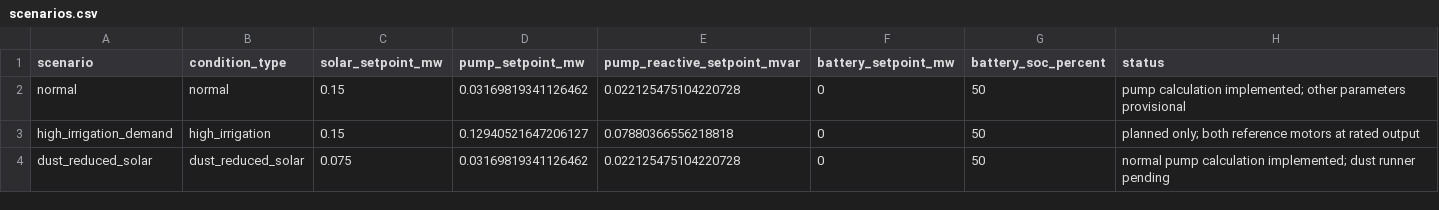
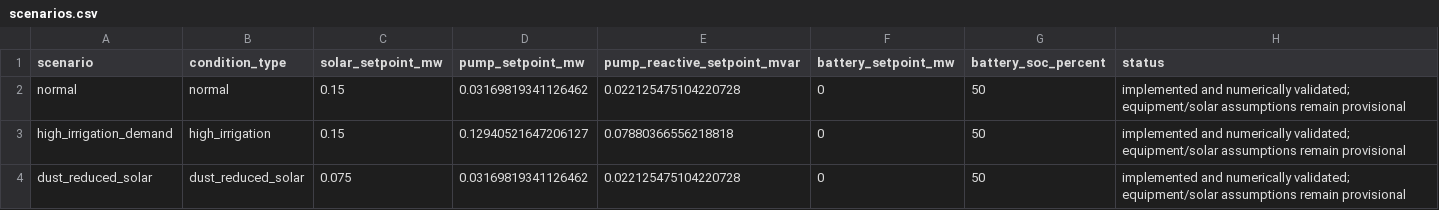
Before and after one commit to power-puff-grids/PowerGridSimulation, a CSV file: data/metadata/scenarios.csv, drawn as a sheet.

```diff
--- a/data/metadata/scenarios.csv
+++ b/data/metadata/scenarios.csv
@@ -1,4 +1,4 @@
 scenario,condition_type,solar_setpoint_mw,pump_setpoint_mw,pump_reactive_setpoint_mvar,battery_setpoint_mw,battery_soc_percent,status
-normal,normal,0.15,0.03169819341126462,0.022125475104220728,0,50,pump calculation implemented; other parameters provisional
-high_irrigation_demand,high_irrigation,0.15,0.12940521647206127,0.07880366556218818,0,50,planned only; both reference motors at rated output
-dust_reduced_solar,dust_reduced_solar,0.075,0.03169819341126462,0.022125475104220728,0,50,normal pump calculation implemented; dust runner pending
+normal,normal,0.15,0.03169819341126462,0.022125475104220728,0,50,implemented and numerically validated; equipment/solar assumptions remain provisional
+high_irrigation_demand,high_irrigation,0.15,0.12940521647206127,0.07880366556218818,0,50,implemented and numerically validated; equipment/solar assumptions remain provisional
+dust_reduced_solar,dust_reduced_solar,0.075,0.03169819341126462,0.022125475104220728,0,50,implemented and numerically validated; equipment/solar assumptions remain provisional
```
Also changed, not shown: data/metadata/source_tracking.csv.
